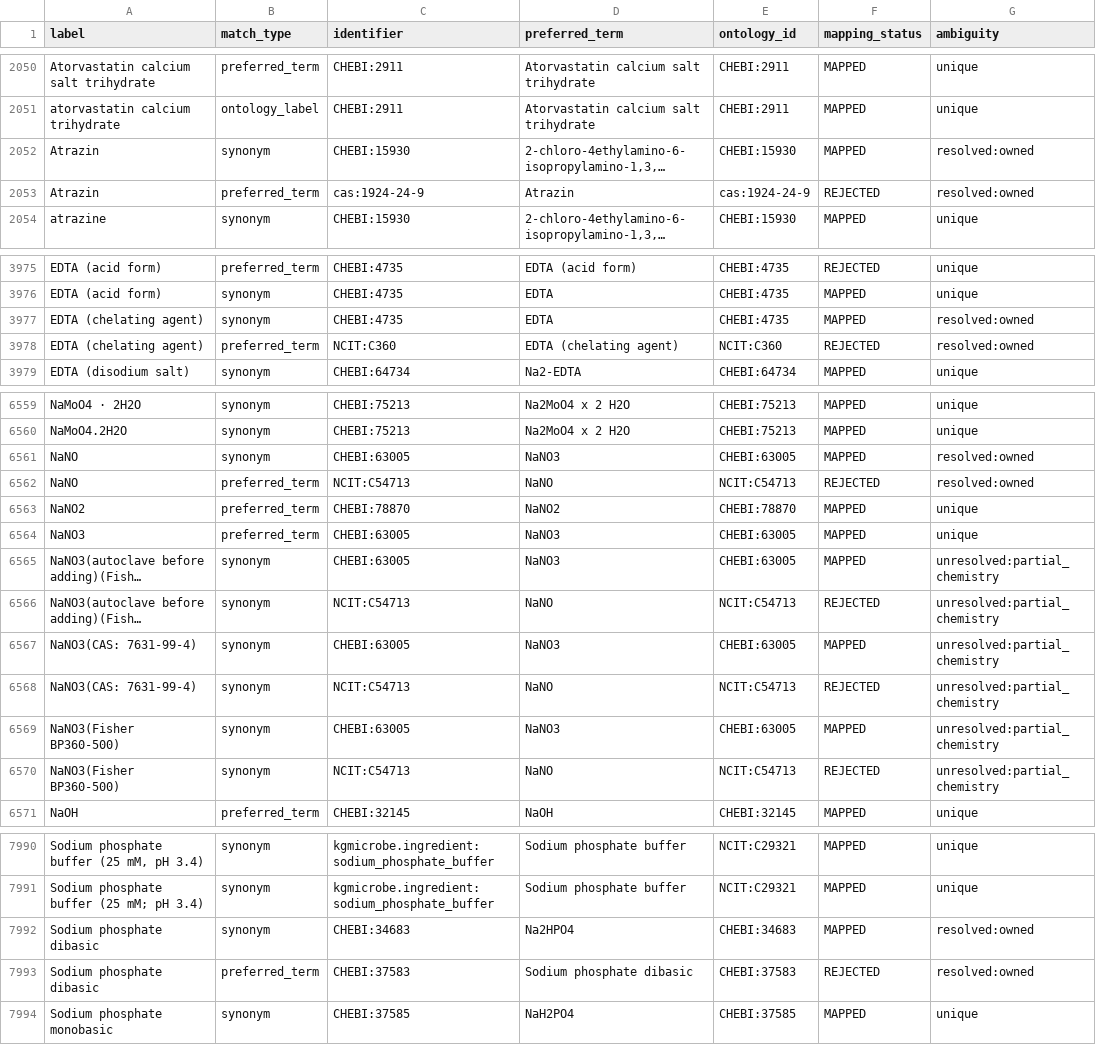
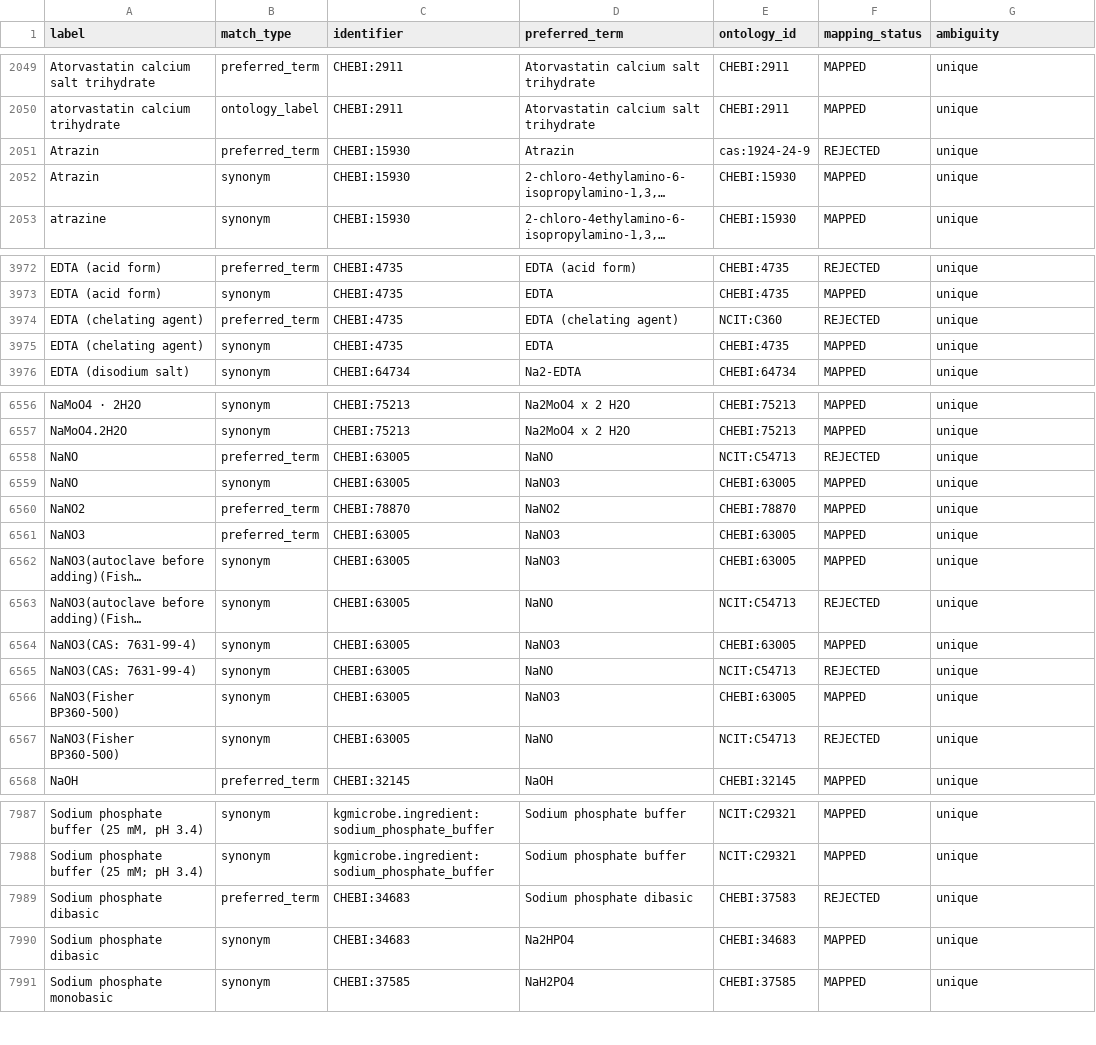
Before and after one commit to CultureBotAI/MediaIngredientMech, a CSV file: docs/data/label_index.csv, drawn as a sheet; only a part is shown, gaps mark what is left out; long unchanged cells end in …; removed rows and columns are numbered as before the commit, all else as after; the diff covers the shown part only; the diff names each change by its address in the sheet, - before the commit and + after, or states it on an @@ line.

```diff
--- a/docs/data/label_index.csv
+++ b/docs/data/label_index.csv
+row 2051: Atrazin | preferred_term | CHEBI:15930 | Atrazin | cas:1924-24-9 | REJECTED | unique
-G2052 (ambiguity): resolved:owned
+G2052 (ambiguity): unique
-row 2053: Atrazin | preferred_term | cas:1924-24-9 | Atrazin | cas:1924-24-9 | REJECTED | resolved:owned
+row 3974: EDTA (chelating agent) | preferred_term | CHEBI:4735 | EDTA (chelating agent) | NCIT:C360 | REJECTED | unique
-G3975 (ambiguity): resolved:owned
+G3975 (ambiguity): unique
-row 3978: EDTA (chelating agent) | preferred_term | NCIT:C360 | EDTA (chelating agent) | NCIT:C360 | REJECTED | resolved:owned
+row 6558: NaNO | preferred_term | CHEBI:63005 | NaNO | NCIT:C54713 | REJECTED | unique
-G6559 (ambiguity): resolved:owned
+G6559 (ambiguity): unique
-row 6562: NaNO | preferred_term | NCIT:C54713 | NaNO | NCIT:C54713 | REJECTED | resolved:owned
-G6562:G6567 (ambiguity): unresolved:partial_chemistry
+G6562:G6567 (ambiguity): unique
-C6563 (identifier): NCIT:C54713
+C6563 (identifier): CHEBI:63005
-C6565 (identifier): NCIT:C54713
+C6565 (identifier): CHEBI:63005
-C6567 (identifier): NCIT:C54713
+C6567 (identifier): CHEBI:63005
+row 7989: Sodium phosphate dibasic | preferred_term | CHEBI:34683 | Sodium phosphate dibasic | CHEBI:37583 | REJECTED | unique
-G7990 (ambiguity): resolved:owned
+G7990 (ambiguity): unique
-row 7993: Sodium phosphate dibasic | preferred_term | CHEBI:37583 | Sodium phosphate dibasic | CHEBI:37583 | REJECTED | resolved:owned
```
Also changed, not shown: 4 removed rows elsewhere in this file, UNIFIED_INGREDIENT_MAPPING.tsv, docs/data/all_ingredients.csv, 19 other files.
